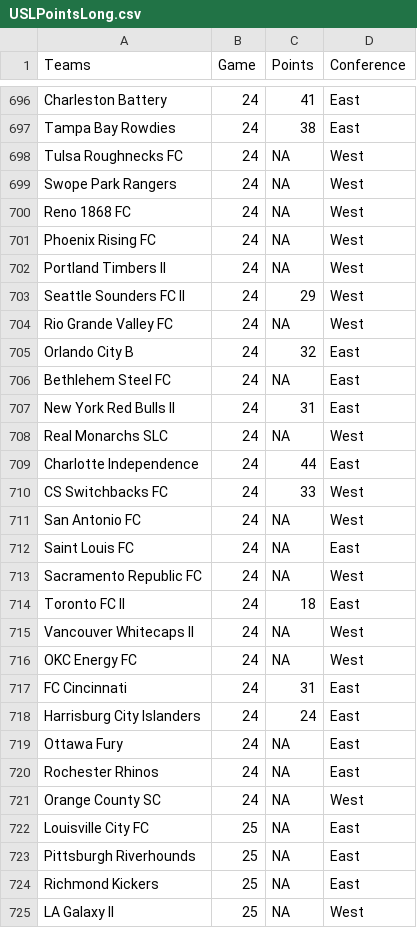
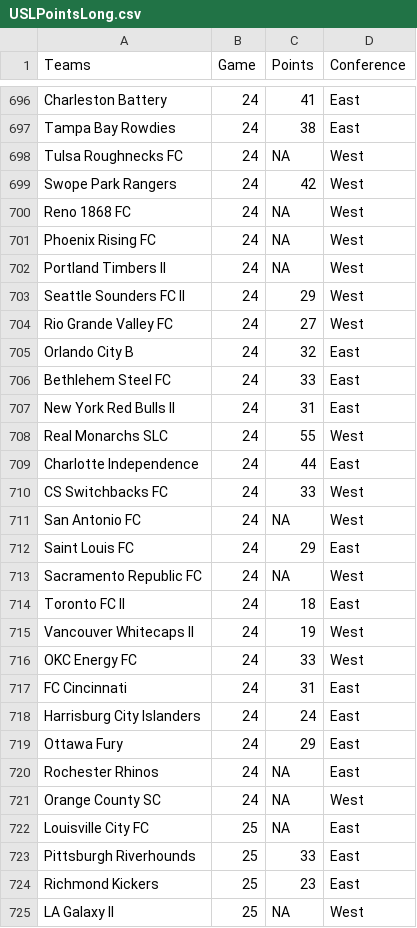
Before and after one commit to joelrip/StandingsTracker, a CSV file: USLPointsLong.csv, drawn as a sheet; only a part is shown, gaps mark what is left out; the diff covers the shown part only.

```diff
--- a/USLPointsLong.csv
+++ b/USLPointsLong.csv
@@ -698,3 +698,3 @@
 "Tulsa Roughnecks FC",24,NA,"West"
-"Swope Park Rangers",24,NA,"West"
+"Swope Park Rangers",24,42,"West"
 "Reno 1868 FC",24,NA,"West"
@@ -703,7 +703,7 @@
 "Seattle Sounders FC II",24,29,"West"
-"Rio Grande Valley FC",24,NA,"West"
+"Rio Grande Valley FC",24,27,"West"
 "Orlando City B",24,32,"East"
-"Bethlehem Steel FC",24,NA,"East"
+"Bethlehem Steel FC",24,33,"East"
 "New York Red Bulls II",24,31,"East"
-"Real Monarchs SLC",24,NA,"West"
+"Real Monarchs SLC",24,55,"West"
 "Charlotte Independence",24,44,"East"
@@ -711,10 +711,10 @@
 "San Antonio FC",24,NA,"West"
-"Saint Louis FC",24,NA,"East"
+"Saint Louis FC",24,29,"East"
 "Sacramento Republic FC",24,NA,"West"
 "Toronto FC II",24,18,"East"
-"Vancouver Whitecaps II",24,NA,"West"
-"OKC Energy FC",24,NA,"West"
+"Vancouver Whitecaps II",24,19,"West"
+"OKC Energy FC",24,33,"West"
 "FC Cincinnati",24,31,"East"
 "Harrisburg City Islanders",24,24,"East"
-"Ottawa Fury",24,NA,"East"
+"Ottawa Fury",24,29,"East"
 "Rochester Rhinos",24,NA,"East"
@@ -722,4 +722,4 @@
 "Louisville City FC",25,NA,"East"
-"Pittsburgh Riverhounds",25,NA,"East"
-"Richmond Kickers",25,NA,"East"
+"Pittsburgh Riverhounds",25,33,"East"
+"Richmond Kickers",25,23,"East"
 "LA Galaxy II",25,NA,"West"
```
Also changed, not shown: 22 edited cells elsewhere in this file, 1 other file.
